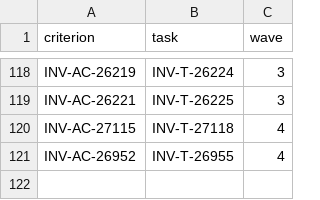
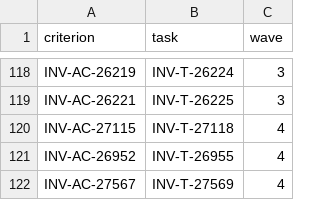
Before and after one commit to dynokore/DynoGST, a TSV file: svc-masterdata/ac-keys.tsv, drawn as a sheet; only a part is shown, gaps mark what is left out; the diff names each change by its address in the sheet, - before the commit and + after, or states it on an @@ line.

```diff
--- a/svc-masterdata/ac-keys.tsv
+++ b/svc-masterdata/ac-keys.tsv
+row 122: INV-AC-27567 | INV-T-27569 | 4
```
Also changed, not shown: 2 other files.
